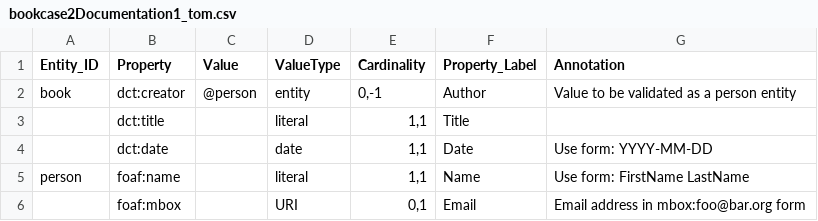
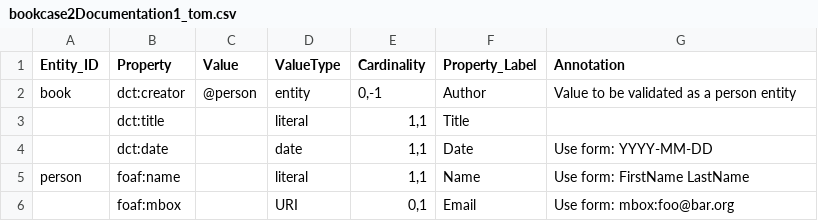
Before and after one commit to dcmi/dcap, a CSV file: prototypes/bookcase2Documentation1_tom.csv, drawn as a sheet.

Commit message:
change comment for mbox value annotation

```diff
--- a/prototypes/bookcase2Documentation1_tom.csv
+++ b/prototypes/bookcase2Documentation1_tom.csv
@@ -5,2 +5,2 @@ book,dct:creator,@person,entity,"0,-1",Author,Value to be validated as a person
 person,foaf:name,,literal,"1,1",Name,Use form: FirstName LastName
-,foaf:mbox,,URI,"0,1",Email,Email address in mbox:foo@bar.org form
+,foaf:mbox,,URI,"0,1",Email,Use form: mbox:foo@bar.org
```
